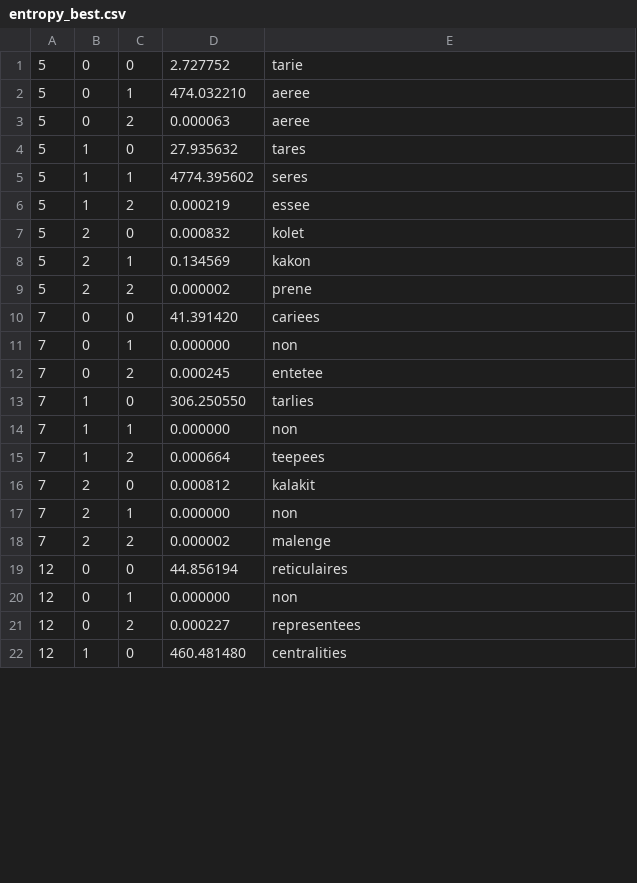
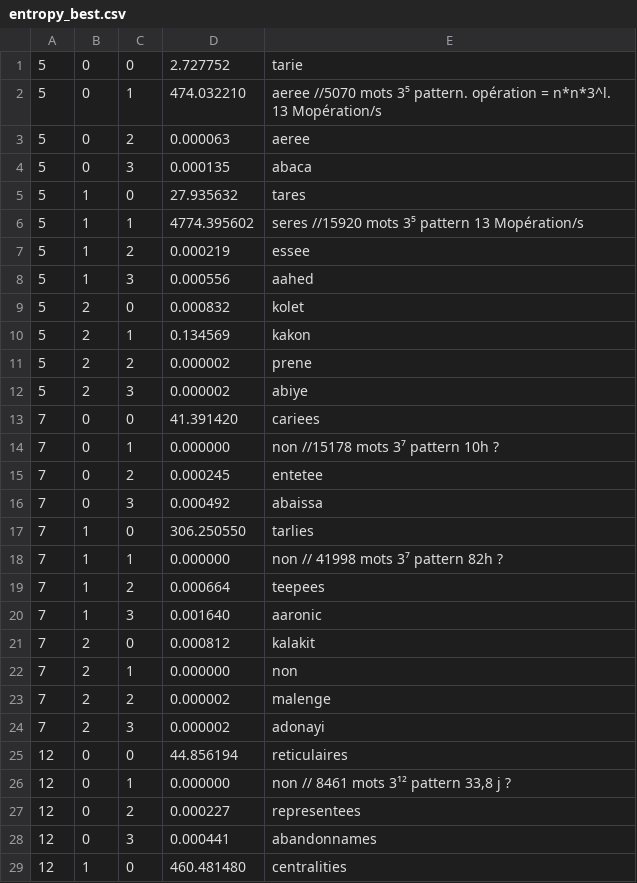
Before and after one commit to Seb-sti1/wordle, a CSV file: entropy_best.csv, drawn as a sheet; only a part is shown; the diff covers the shown part only.

```diff
--- a/entropy_best.csv
+++ b/entropy_best.csv
@@ -1,7 +1,9 @@
 5;0;0;2.727752;tarie
-5;0;1;474.032210;aeree
+5;0;1;474.032210;aeree //5070 mots 3⁵ pattern. opération = n*n*3^l. 13 Mopération/s
 5;0;2;0.000063;aeree
+5;0;3;0.000135;abaca
 5;1;0;27.935632;tares
-5;1;1;4774.395602;seres
+5;1;1;4774.395602;seres //15920 mots 3⁵ pattern 13 Mopération/s
 5;1;2;0.000219;essee
+5;1;3;0.000556;aahed
 5;2;0;0.000832;kolet
@@ -9,8 +11,11 @@
 5;2;2;0.000002;prene
+5;2;3;0.000002;abiye
 7;0;0;41.391420;cariees
-7;0;1;0.000000;non
+7;0;1;0.000000;non //15178 mots 3⁷ pattern 10h ?
 7;0;2;0.000245;entetee
+7;0;3;0.000492;abaissa
 7;1;0;306.250550;tarlies
-7;1;1;0.000000;non
+7;1;1;0.000000;non // 41998 mots 3⁷ pattern 82h ?
 7;1;2;0.000664;teepees
+7;1;3;0.001640;aaronic
 7;2;0;0.000812;kalakit
@@ -18,5 +23,7 @@
 7;2;2;0.000002;malenge
+7;2;3;0.000002;adonayi
 12;0;0;44.856194;reticulaires
-12;0;1;0.000000;non
+12;0;1;0.000000;non // 8461 mots 3¹² pattern 33,8 j ?
 12;0;2;0.000227;representees
+12;0;3;0.000441;abandonnames
 12;1;0;460.481480;centralities
```
Also changed, not shown: 2 added rows and 3 edited cells elsewhere in this file, 2 other files.
